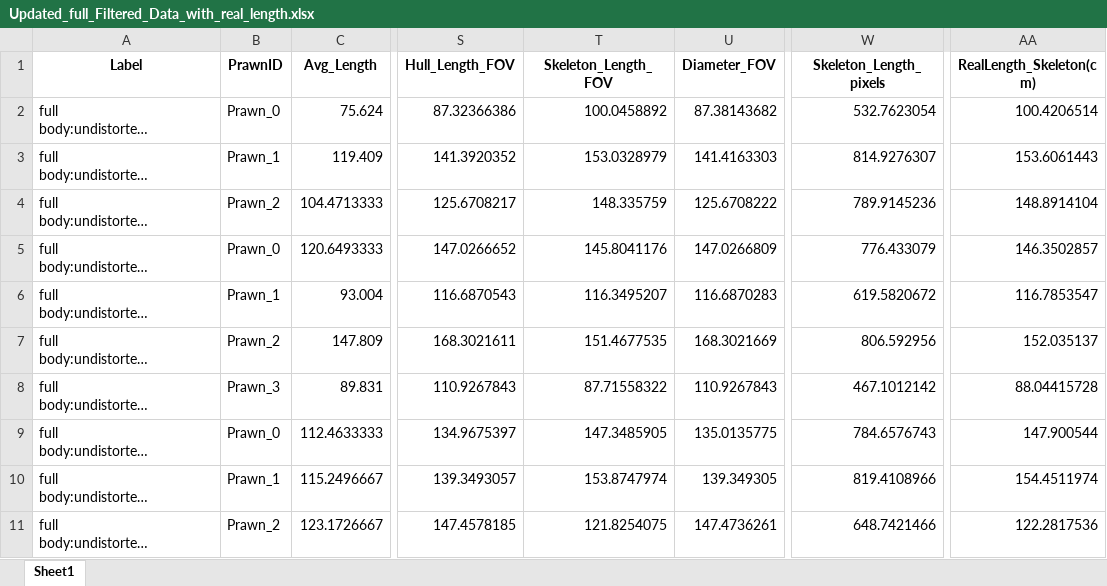
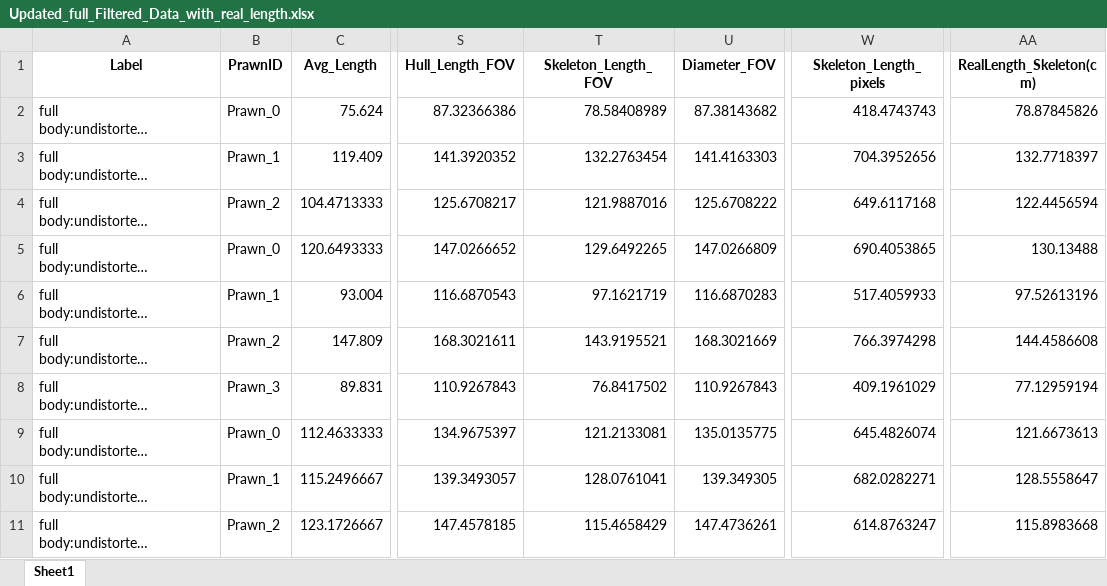
Before and after one commit to gbo999/Computer-Vision-for-Aquaculture-Monitoring-Robot, an Excel workbook: fifty_one/measurements/Updated_full_Filtered_Data_with_real_length.xlsx, sheet Sheet1, drawn as a sheet; only a part is shown, gaps mark what is left out; long unchanged cells end in …; values as stored, in another font and other column widths than the file's, no borders; the diff covers the shown part only; the diff names each change by its address in the sheet, - before the commit and + after, or states it on an @@ line.

```diff
--- a/fifty_one/measurements/Updated_full_Filtered_Data_with_real_length.xlsx (sheet Sheet1)
+++ b/fifty_one/measurements/Updated_full_Filtered_Data_with_real_length.xlsx (sheet Sheet1)
-T2 (Skeleton_Length_FOV): 100.0458892
+T2 (Skeleton_Length_FOV): 78.58408989
-W2 (Skeleton_Length_pixels): 532.7623054
+W2 (Skeleton_Length_pixels): 418.4743743
-AA2 (RealLength_Skeleton(cm)): 100.4206514
+AA2 (RealLength_Skeleton(cm)): 78.87845826
-T3 (Skeleton_Length_FOV): 153.0328979
+T3 (Skeleton_Length_FOV): 132.2763454
-W3 (Skeleton_Length_pixels): 814.9276307
+W3 (Skeleton_Length_pixels): 704.3952656
-AA3 (RealLength_Skeleton(cm)): 153.6061443
+AA3 (RealLength_Skeleton(cm)): 132.7718397
-T4 (Skeleton_Length_FOV): 148.335759
+T4 (Skeleton_Length_FOV): 121.9887016
-W4 (Skeleton_Length_pixels): 789.9145236
+W4 (Skeleton_Length_pixels): 649.6117168
-AA4 (RealLength_Skeleton(cm)): 148.8914104
+AA4 (RealLength_Skeleton(cm)): 122.4456594
-T5 (Skeleton_Length_FOV): 145.8041176
+T5 (Skeleton_Length_FOV): 129.6492265
-W5 (Skeleton_Length_pixels): 776.433079
+W5 (Skeleton_Length_pixels): 690.4053865
-AA5 (RealLength_Skeleton(cm)): 146.3502857
+AA5 (RealLength_Skeleton(cm)): 130.13488
-T6 (Skeleton_Length_FOV): 116.3495207
+T6 (Skeleton_Length_FOV): 97.1621719
-W6 (Skeleton_Length_pixels): 619.5820672
+W6 (Skeleton_Length_pixels): 517.4059933
-AA6 (RealLength_Skeleton(cm)): 116.7853547
+AA6 (RealLength_Skeleton(cm)): 97.52613196
-T7 (Skeleton_Length_FOV): 151.4677535
+T7 (Skeleton_Length_FOV): 143.9195521
-W7 (Skeleton_Length_pixels): 806.592956
+W7 (Skeleton_Length_pixels): 766.3974298
-AA7 (RealLength_Skeleton(cm)): 152.035137
+AA7 (RealLength_Skeleton(cm)): 144.4586608
-T8 (Skeleton_Length_FOV): 87.71558322
+T8 (Skeleton_Length_FOV): 76.8417502
-W8 (Skeleton_Length_pixels): 467.1012142
+W8 (Skeleton_Length_pixels): 409.1961029
-AA8 (RealLength_Skeleton(cm)): 88.04415728
+AA8 (RealLength_Skeleton(cm)): 77.12959194
-T9 (Skeleton_Length_FOV): 147.3485905
+T9 (Skeleton_Length_FOV): 121.2133081
-W9 (Skeleton_Length_pixels): 784.6576743
+W9 (Skeleton_Length_pixels): 645.4826074
-AA9 (RealLength_Skeleton(cm)): 147.900544
+AA9 (RealLength_Skeleton(cm)): 121.6673613
-T10 (Skeleton_Length_FOV): 153.8747974
+T10 (Skeleton_Length_FOV): 128.0761041
-W10 (Skeleton_Length_pixels): 819.4108966
+W10 (Skeleton_Length_pixels): 682.0282271
-AA10 (RealLength_Skeleton(cm)): 154.4511974
+AA10 (RealLength_Skeleton(cm)): 128.5558647
-T11 (Skeleton_Length_FOV): 121.8254075
+T11 (Skeleton_Length_FOV): 115.4658429
-W11 (Skeleton_Length_pixels): 648.7421466
+W11 (Skeleton_Length_pixels): 614.8763247
-AA11 (RealLength_Skeleton(cm)): 122.2817536
+AA11 (RealLength_Skeleton(cm)): 115.8983668
```
Also changed, not shown: 348 edited cells elsewhere in this sheet, fifty_one/measurements/Updated_Filtered_Data_with_real_length.xlsx, 5 other files.
